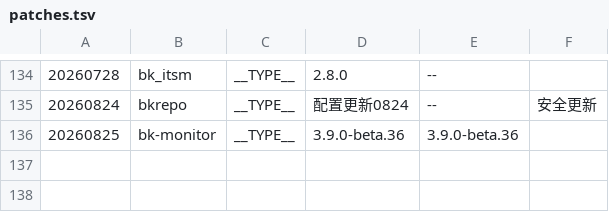
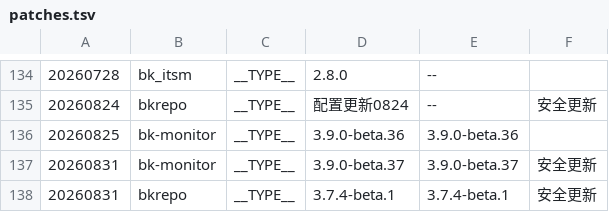
Before and after one commit to TencentBlueKing/BKDocs, a TSV file: ZH/DeploymentGuides/7.2/scripts/patches.tsv, drawn as a sheet; only a part is shown, gaps mark what is left out; the diff names each change by its address in the sheet, - before the commit and + after, or states it on an @@ line.

```diff
--- a/ZH/DeploymentGuides/7.2/scripts/patches.tsv
+++ b/ZH/DeploymentGuides/7.2/scripts/patches.tsv
+row 137: 20260831 | bk-monitor | __TYPE__ | 3.9.0-beta.37 | 3.9.0-beta.37 | 安全更新
+row 138: 20260831 | bkrepo | __TYPE__ | 3.7.4-beta.1 | 3.7.4-beta.1 | 安全更新
```
Also changed, not shown: 29 other files.
